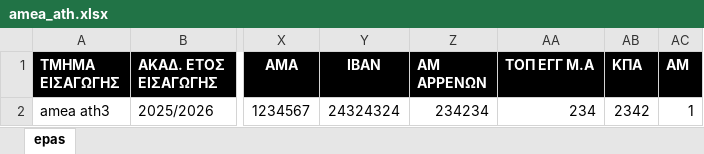
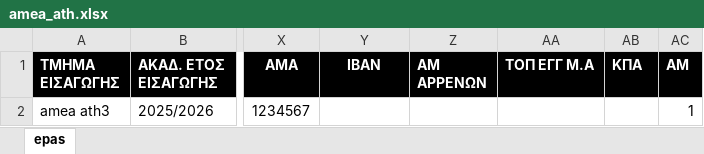
Before and after one commit to mixfoudev/dypa_migration, an Excel workbook: data/amea_ath.xlsx, sheet epas, drawn as a sheet; only a part is shown, gaps mark what is left out; values as stored, in another font and other column widths than the file's, no borders; the diff names each change by its address in the sheet, - before the commit and + after, or states it on an @@ line.

```diff
--- a/data/amea_ath.xlsx (sheet epas)
+++ b/data/amea_ath.xlsx (sheet epas)
-Y2 (IBAN): 24324324
+Y2 (IBAN): (empty)
-Z2 (ΑΜ ΑΡΡΕΝΩΝ): 234234
+Z2 (ΑΜ ΑΡΡΕΝΩΝ): (empty)
-AA2 (ΤΟΠ ΕΓΓ Μ.Α): 234
+AA2 (ΤΟΠ ΕΓΓ Μ.Α): (empty)
-AB2 (ΚΠΑ): 2342
+AB2 (ΚΠΑ): (empty)
```
Also changed, not shown: data/epas333.xlsx, data/saek.xlsx, 18 other files.
